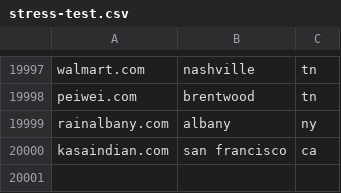
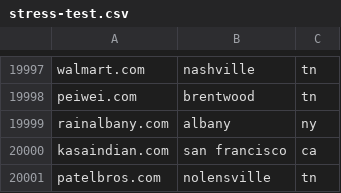
Before and after one commit to tejasmanohar/category-cli, a CSV file: stress-test.csv, drawn as a sheet; only a part is shown, gaps mark what is left out.

Commit message:
one more line

```diff
--- a/stress-test.csv
+++ b/stress-test.csv
@@ -20000 +20000,2 @@ rainalbany.com,albany,ny
 kasaindian.com,san francisco,ca
+patelbros.com,nolensville,tn
```
